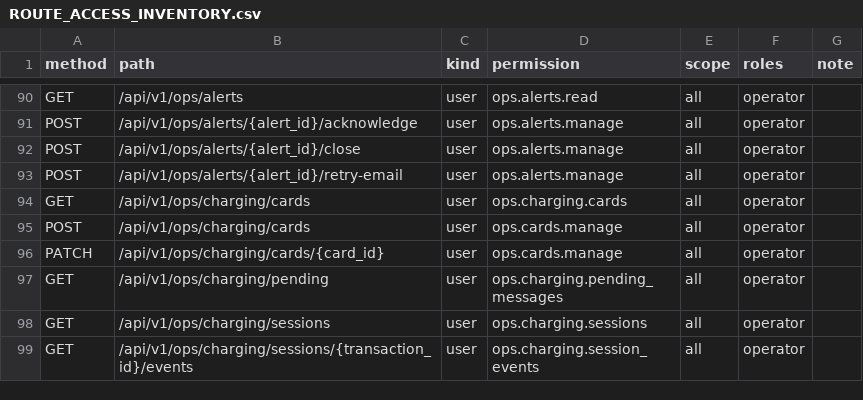
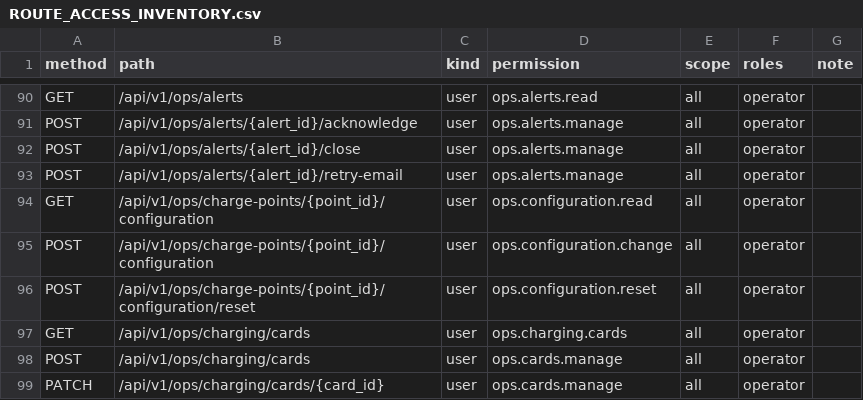
Before and after one commit to Stephen232980/TTCS_T926_K8S4_N1-CSMS, a CSV file: docs/ROUTE_ACCESS_INVENTORY.csv, drawn as a sheet; only a part is shown, gaps mark what is left out; the shorter side is filled out with more unchanged rows.

Commit message:
feat(S-60): add durable remote charger configuration

```diff
--- a/docs/ROUTE_ACCESS_INVENTORY.csv
+++ b/docs/ROUTE_ACCESS_INVENTORY.csv
@@ -93,2 +93,5 @@ POST,/api/v1/ops/alerts/{alert_id}/close,user,ops.alerts.manage,all,operator,
 POST,/api/v1/ops/alerts/{alert_id}/retry-email,user,ops.alerts.manage,all,operator,
+GET,/api/v1/ops/charge-points/{point_id}/configuration,user,ops.configuration.read,all,operator,
+POST,/api/v1/ops/charge-points/{point_id}/configuration,user,ops.configuration.change,all,operator,
+POST,/api/v1/ops/charge-points/{point_id}/configuration/reset,user,ops.configuration.reset,all,operator,
 GET,/api/v1/ops/charging/cards,user,ops.charging.cards,all,operator,
```
Also changed, not shown: 25 other files.
